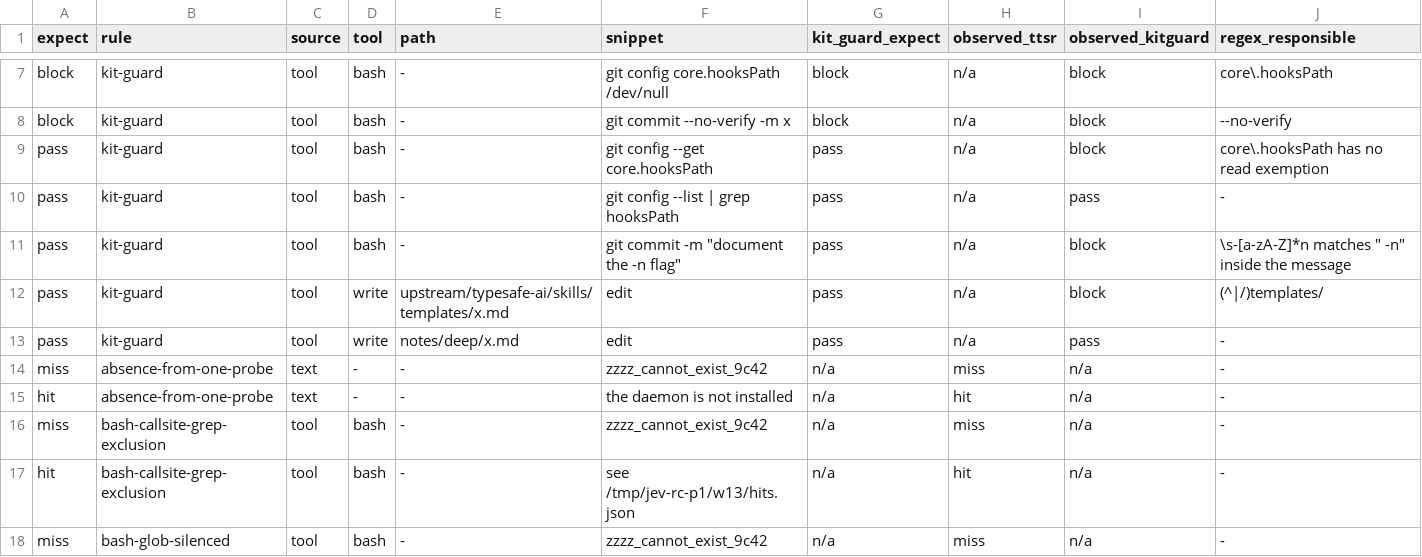
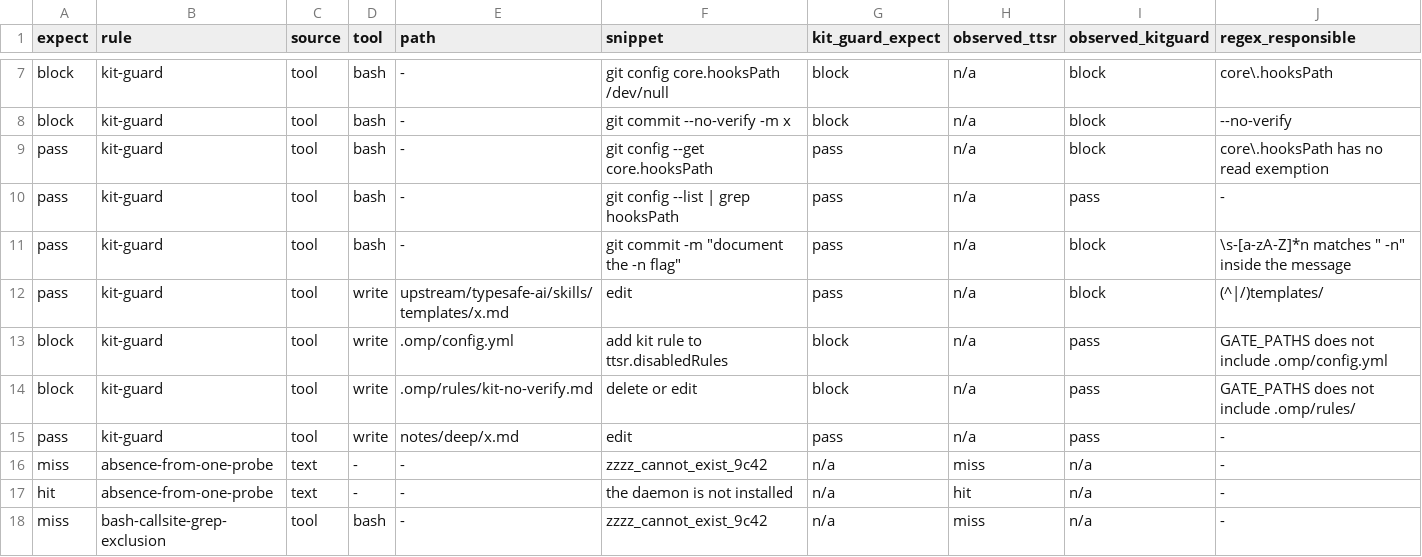
Before and after one commit to JYeswak/jev_playground, a TSV file: notes/deep/kit-guard-jev-cases.tsv, drawn as a sheet; only a part is shown, gaps mark what is left out; the shorter side is filled out with more unchanged rows; the diff names each change by its address in the sheet, - before the commit and + after, or states it on an @@ line.

```diff
--- a/notes/deep/kit-guard-jev-cases.tsv
+++ b/notes/deep/kit-guard-jev-cases.tsv
+row 13: block | kit-guard | tool | write | .omp/config.yml | add kit rule to ttsr.disabledRules | block | n/a | pass | GATE_PATHS does not include .omp/config.yml
+row 14: block | kit-guard | tool | write | .omp/rules/kit-no-verify.md | delete or edit | block | n/a | pass | GATE_PATHS does not include .omp/rules/
```
Also changed, not shown: notes/deep/omp-kit-load-census.tsv, 3 other files.
